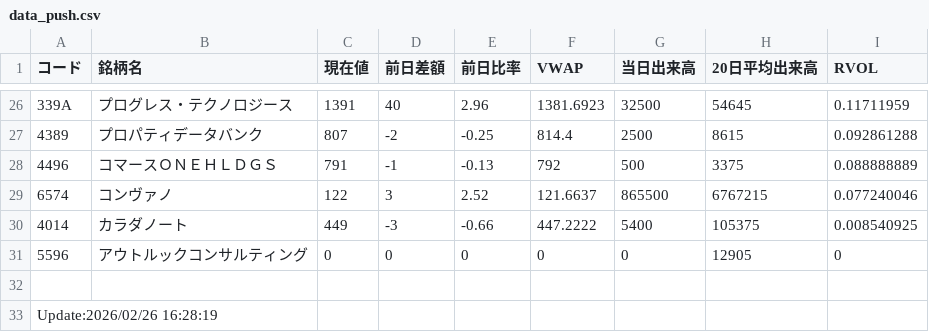
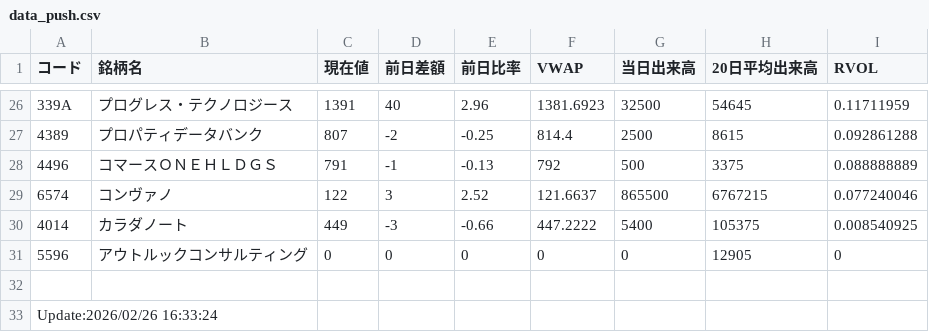
Before and after one commit to sio39/sio39.github.io, a CSV file: data_push.csv, drawn as a sheet; only a part is shown, gaps mark what is left out.

Commit message:
DataUpdate_1633_20

```diff
--- a/data_push.csv
+++ b/data_push.csv
@@ -32,2 +32,2 @@
 ,,,,,,,,
-Update:2026/02/26 16:28:19,,,,,,,,
+Update:2026/02/26 16:33:24,,,,,,,,
```
